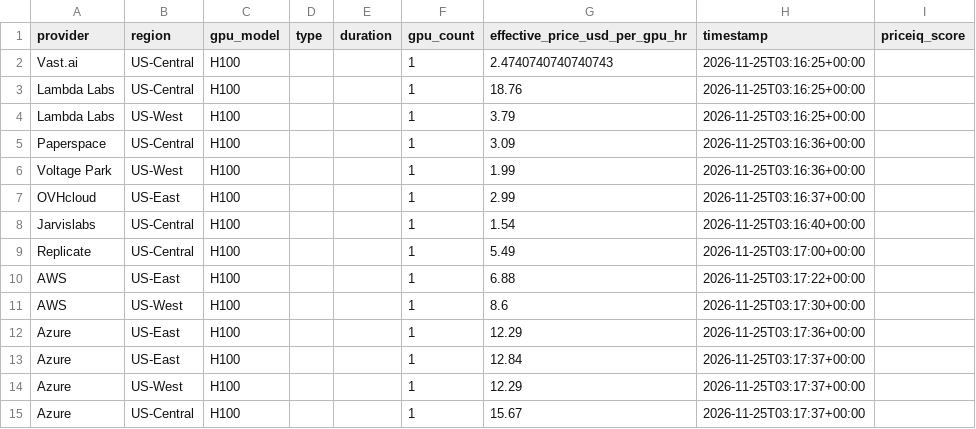
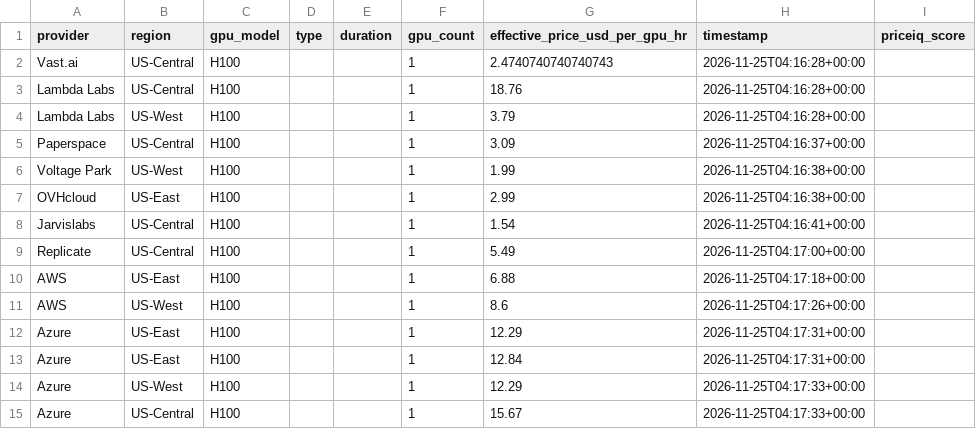
Before and after one commit to forwardcompute/PricingIndex, a CSV file: data/derived/provider_scores_latest.csv, drawn as a sheet.

```diff
--- a/data/derived/provider_scores_latest.csv
+++ b/data/derived/provider_scores_latest.csv
@@ -1,15 +1,15 @@
 provider,region,gpu_model,type,duration,gpu_count,effective_price_usd_per_gpu_hr,timestamp,priceiq_score
-Vast.ai,US-Central,H100,,,1,2.4740740740740743,2026-11-25T03:16:25+00:00,
-Lambda Labs,US-Central,H100,,,1,18.76,2026-11-25T03:16:25+00:00,
-Lambda Labs,US-West,H100,,,1,3.79,2026-11-25T03:16:25+00:00,
-Paperspace,US-Central,H100,,,1,3.09,2026-11-25T03:16:36+00:00,
-Voltage Park,US-West,H100,,,1,1.99,2026-11-25T03:16:36+00:00,
-OVHcloud,US-East,H100,,,1,2.99,2026-11-25T03:16:37+00:00,
-Jarvislabs,US-Central,H100,,,1,1.54,2026-11-25T03:16:40+00:00,
-Replicate,US-Central,H100,,,1,5.49,2026-11-25T03:17:00+00:00,
-AWS,US-East,H100,,,1,6.88,2026-11-25T03:17:22+00:00,
-AWS,US-West,H100,,,1,8.6,2026-11-25T03:17:30+00:00,
-Azure,US-East,H100,,,1,12.29,2026-11-25T03:17:36+00:00,
-Azure,US-East,H100,,,1,12.84,2026-11-25T03:17:37+00:00,
-Azure,US-West,H100,,,1,12.29,2026-11-25T03:17:37+00:00,
-Azure,US-Central,H100,,,1,15.67,2026-11-25T03:17:37+00:00,
+Vast.ai,US-Central,H100,,,1,2.4740740740740743,2026-11-25T04:16:28+00:00,
+Lambda Labs,US-Central,H100,,,1,18.76,2026-11-25T04:16:28+00:00,
+Lambda Labs,US-West,H100,,,1,3.79,2026-11-25T04:16:28+00:00,
+Paperspace,US-Central,H100,,,1,3.09,2026-11-25T04:16:37+00:00,
+Voltage Park,US-West,H100,,,1,1.99,2026-11-25T04:16:38+00:00,
+OVHcloud,US-East,H100,,,1,2.99,2026-11-25T04:16:38+00:00,
+Jarvislabs,US-Central,H100,,,1,1.54,2026-11-25T04:16:41+00:00,
+Replicate,US-Central,H100,,,1,5.49,2026-11-25T04:17:00+00:00,
+AWS,US-East,H100,,,1,6.88,2026-11-25T04:17:18+00:00,
+AWS,US-West,H100,,,1,8.6,2026-11-25T04:17:26+00:00,
+Azure,US-East,H100,,,1,12.29,2026-11-25T04:17:31+00:00,
+Azure,US-East,H100,,,1,12.84,2026-11-25T04:17:31+00:00,
+Azure,US-West,H100,,,1,12.29,2026-11-25T04:17:33+00:00,
+Azure,US-Central,H100,,,1,15.67,2026-11-25T04:17:33+00:00,
```
Also changed, not shown: data/history/index_history.csv, hcpi/hcpi_history.csv, 6 other files.
